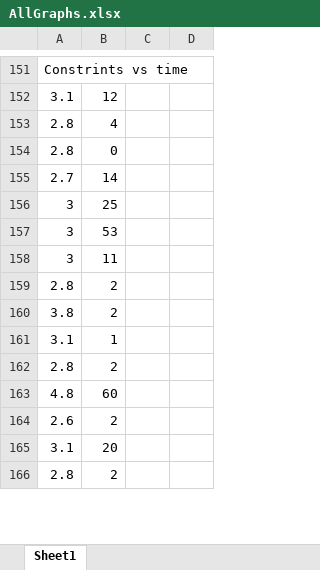
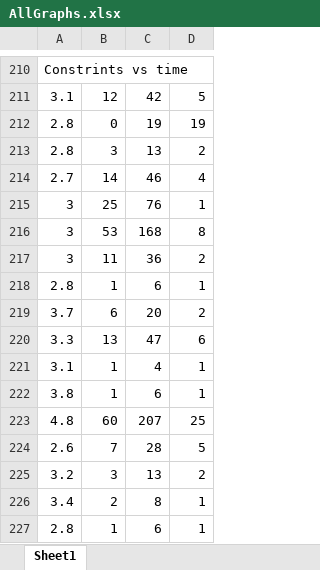
Before and after one commit to aritradhar/FSE2015, an Excel workbook: images/AllGraphs.xlsx, sheet Sheet1, drawn as a sheet; only a part is shown, gaps mark what is left out; values as stored, in another font and other column widths than the file's, no borders; charts and pictures and conditional formats not drawn; removed rows and columns are numbered as before the commit, all else as after; the diff covers the shown part only; the diff names each change by its address in the sheet, - before the commit and + after, or states it on an @@ line.

Commit message:
Table completed

```diff
--- a/images/AllGraphs.xlsx (sheet Sheet1)
+++ b/images/AllGraphs.xlsx (sheet Sheet1)
-C211: (empty)
+C211: 42
-D211: (empty)
+D211: 5
-row 153: 2.8 | 4
-C212: (empty)
+C212: 19
-D212: (empty)
+D212: 19
+row 213: 2.8 | 3 | 13 | 2
-C214: (empty)
+C214: 46
-D214: (empty)
+D214: 4
-C215: (empty)
+C215: 76
-D215: (empty)
+D215: 1
-C216: (empty)
+C216: 168
-D216: (empty)
+D216: 8
-C217: (empty)
+C217: 36
-D217: (empty)
+D217: 2
-row 159: 2.8 | 2
-row 160: 3.8 | 2
+row 218: 2.8 | 1 | 6 | 1
+row 219: 3.7 | 6 | 20 | 2
+row 220: 3.3 | 13 | 47 | 6
-C221: (empty)
+C221: 4
-D221: (empty)
+D221: 1
-row 162: 2.8 | 2
+row 222: 3.8 | 1 | 6 | 1
-C223: (empty)
+C223: 207
-D223: (empty)
+D223: 25
-row 164: 2.6 | 2
@@ row 165 moved to row 164: 3.1 @@
-row 166: 2.8 | 2
+row 224: 2.6 | 7 | 28 | 5
+row 225: 3.2 | 3 | 13 | 2
+row 226: 3.4 | 2 | 8 | 1
+row 227: 2.8 | 1 | 6 | 1
```
Also changed, not shown: 69 added rows, 3 removed rows, 5 moved rows and 5 edited cells elsewhere in this sheet, formulas that keep their value, charts or pictures, 5 other files.
